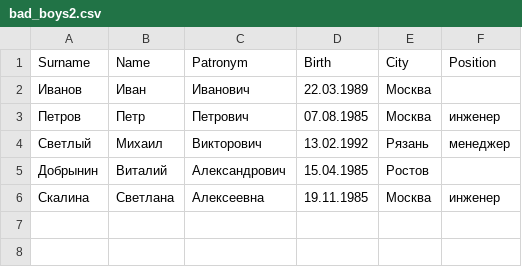
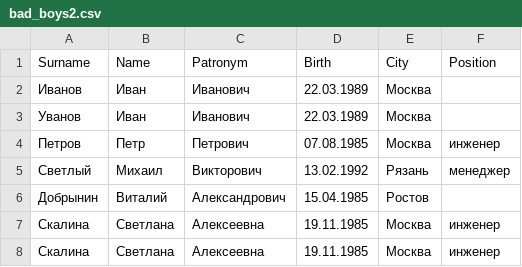
Before and after one commit to slaav1k/RSREU_InfoProcessingDistributionSystems, a CSV file: LR2/bad_boys2.csv, drawn as a sheet.

```diff
--- a/LR2/bad_boys2.csv
+++ b/LR2/bad_boys2.csv
@@ -2,2 +2,3 @@
 Иванов,Иван,Иванович,22.03.1989,Москва,
+Уванов,Иван,Иванович,22.03.1989,Москва,
 Петров,Петр,Петрович,07.08.1985, Москва,инженер
@@ -5,2 +6,3 @@
 Добрынин,Виталий,Александрович,15.04.1985,Ростов,
+Скалина,Светлана,Алексеевна,19.11.1985,Москва,инженер
 Скалина,Светлана,Алексеевна,19.11.1985,Москва,инженер
```
Also changed, not shown: LR2/logs/logs.csv, 5 other files.
